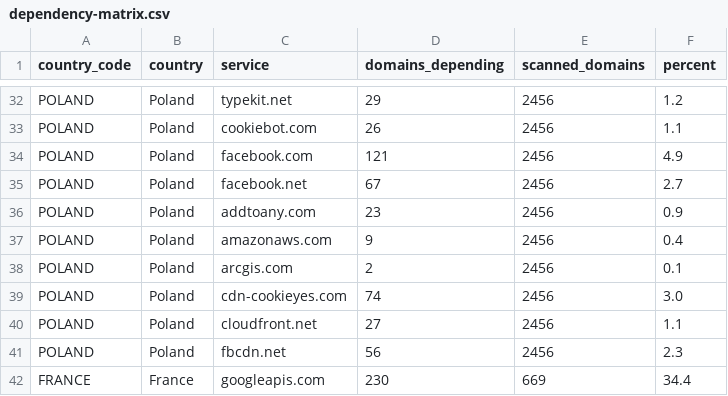
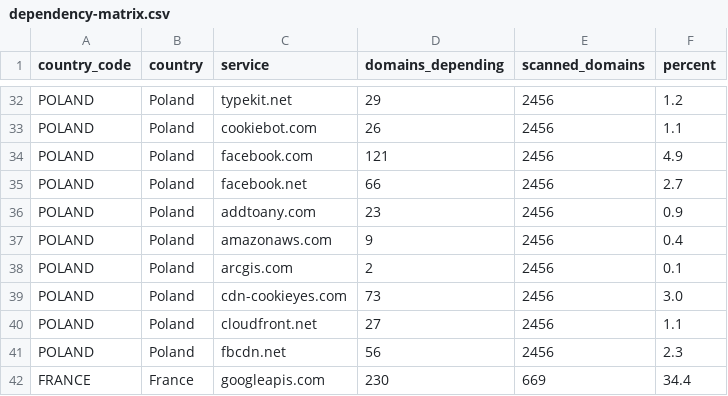
Before and after one commit to mgifford/eu-plus-government-scans, a CSV file: docs/data/dependency-matrix.csv, drawn as a sheet; only a part is shown, gaps mark what is left out; the diff covers the shown part only.

```diff
--- a/docs/data/dependency-matrix.csv
+++ b/docs/data/dependency-matrix.csv
@@ -34,3 +34,3 @@ POLAND,Poland,cookiebot.com,26,2456,1.1
 POLAND,Poland,facebook.com,121,2456,4.9
-POLAND,Poland,facebook.net,67,2456,2.7
+POLAND,Poland,facebook.net,66,2456,2.7
 POLAND,Poland,addtoany.com,23,2456,0.9
@@ -38,3 +38,3 @@ POLAND,Poland,amazonaws.com,9,2456,0.4
 POLAND,Poland,arcgis.com,2,2456,0.1
-POLAND,Poland,cdn-cookieyes.com,74,2456,3.0
+POLAND,Poland,cdn-cookieyes.com,73,2456,3.0
 POLAND,Poland,cloudfront.net,27,2456,1.1
```
Also changed, not shown: 42 edited cells elsewhere in this file, 46 other files.
